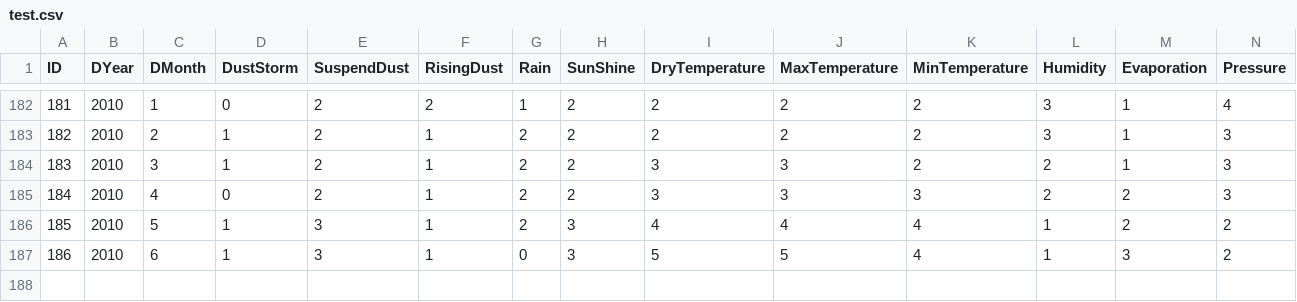
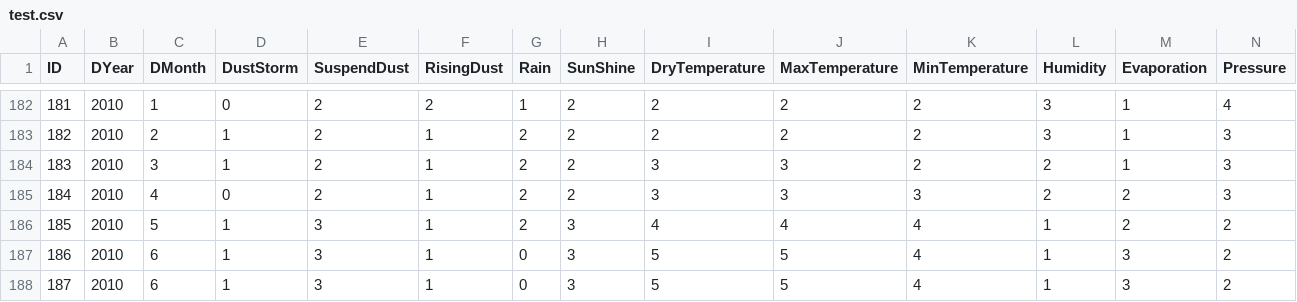
Before and after one commit to duckunzz/SolvingNullValue, a CSV file: Missing_Data/Missing_Data/export/test.csv, drawn as a sheet; only a part is shown, gaps mark what is left out; the diff names each change by its address in the sheet, - before the commit and + after, or states it on an @@ line.

```diff
--- a/Missing_Data/Missing_Data/export/test.csv
+++ b/Missing_Data/Missing_Data/export/test.csv
+row 188: 187 | 2010 | 6 | 1 | 3 | 1 | 0 | 3 | 5 | 5 | 4 | 1 | 3 | 2
```
Also changed, not shown: Missing_Data/Missing_Data/export/test1.csv, 8 other files.
